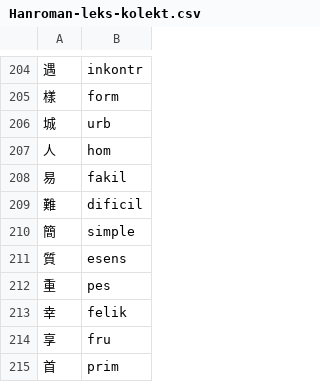
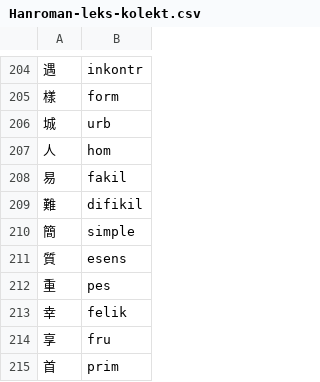
Before and after one commit to pustot/world-building, a CSV file: Hanroman-leks-kolekt.csv, drawn as a sheet; only a part is shown, gaps mark what is left out; the diff names each change by its address in the sheet, - before the commit and + after, or states it on an @@ line.

Commit message:
Update Hanroman-leks-kolekt.csv

```diff
--- a/Hanroman-leks-kolekt.csv
+++ b/Hanroman-leks-kolekt.csv
-B209: dificil
+B209: difikil
```
